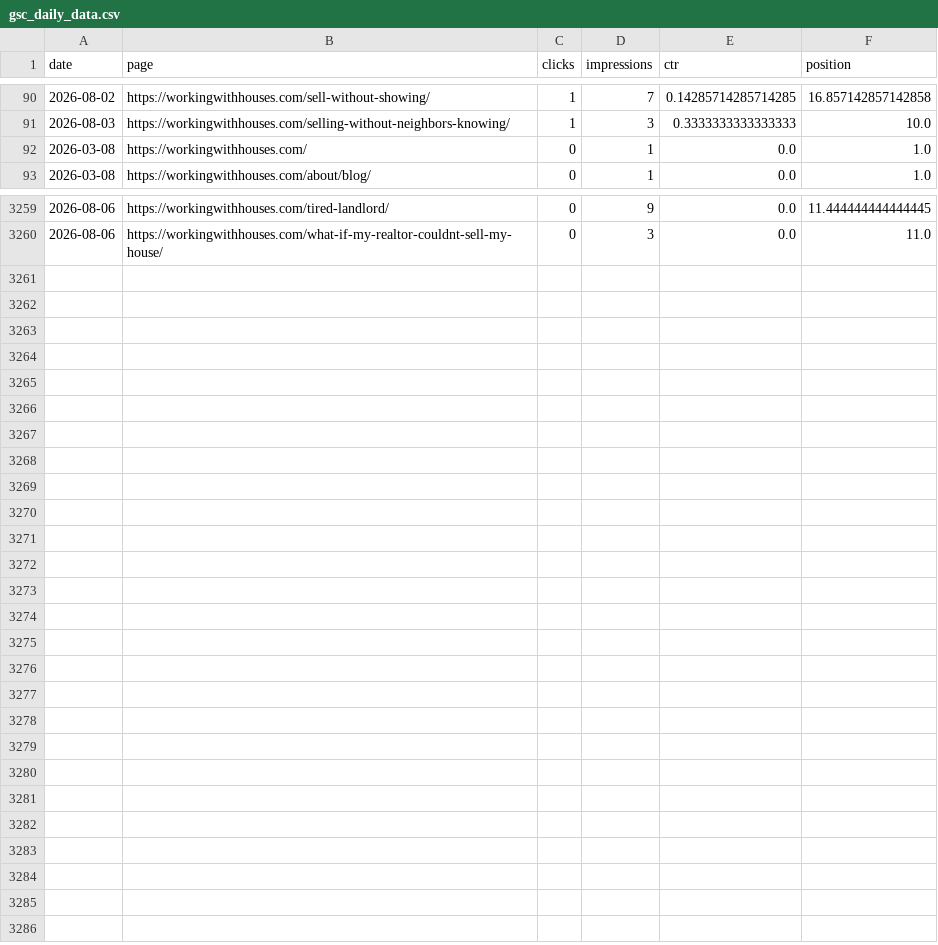
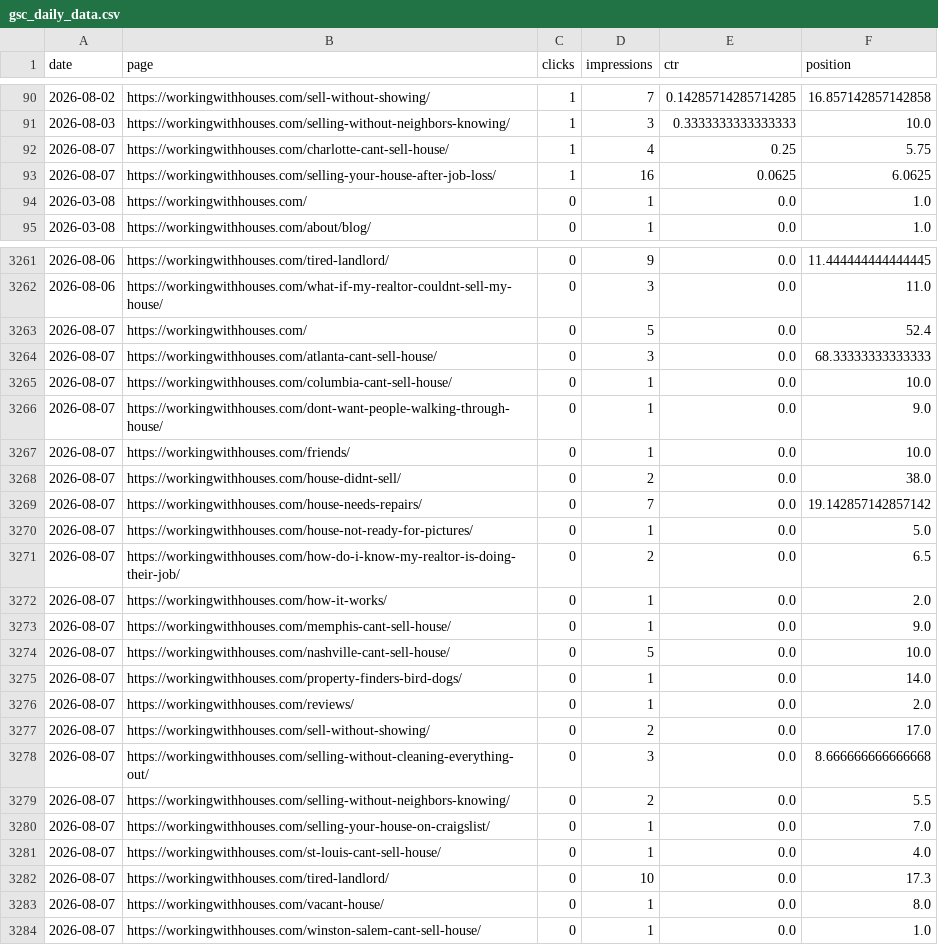
Before and after one commit to figlesias7/GSC-Tracker, a CSV file: data/gsc_daily_data.csv, drawn as a sheet; only a part is shown, gaps mark what is left out; the diff names each change by its address in the sheet, - before the commit and + after, or states it on an @@ line.

```diff
--- a/data/gsc_daily_data.csv
+++ b/data/gsc_daily_data.csv
+row 92: 2026-08-07 | https://workingwithhouses.com/charlotte-cant-sell-house/ | 1 | 4 | 0.25 | 5.75
+row 93: 2026-08-07 | https://workingwithhouses.com/selling-your-house-after-job-loss/ | 1 | 16 | 0.0625 | 6.0625
+row 3263: 2026-08-07 | https://workingwithhouses.com/ | 0 | 5 | 0.0 | 52.4
+row 3264: 2026-08-07 | https://workingwithhouses.com/atlanta-cant-sell-house/ | 0 | 3 | 0.0 | 68.33333333333333
+row 3265: 2026-08-07 | https://workingwithhouses.com/columbia-cant-sell-house/ | 0 | 1 | 0.0 | 10.0
+row 3266: 2026-08-07 | https://workingwithhouses.com/dont-want-people-walking-through-house/ | 0 | 1 | 0.0 | 9.0
+row 3267: 2026-08-07 | https://workingwithhouses.com/friends/ | 0 | 1 | 0.0 | 10.0
+row 3268: 2026-08-07 | https://workingwithhouses.com/house-didnt-sell/ | 0 | 2 | 0.0 | 38.0
+row 3269: 2026-08-07 | https://workingwithhouses.com/house-needs-repairs/ | 0 | 7 | 0.0 | 19.142857142857142
+row 3270: 2026-08-07 | https://workingwithhouses.com/house-not-ready-for-pictures/ | 0 | 1 | 0.0 | 5.0
+row 3271: 2026-08-07 | https://workingwithhouses.com/how-do-i-know-my-realtor-is-doing-their-job/ | 0 | 2 | 0.0 | 6.5
+row 3272: 2026-08-07 | https://workingwithhouses.com/how-it-works/ | 0 | 1 | 0.0 | 2.0
+row 3273: 2026-08-07 | https://workingwithhouses.com/memphis-cant-sell-house/ | 0 | 1 | 0.0 | 9.0
+row 3274: 2026-08-07 | https://workingwithhouses.com/nashville-cant-sell-house/ | 0 | 5 | 0.0 | 10.0
+row 3275: 2026-08-07 | https://workingwithhouses.com/property-finders-bird-dogs/ | 0 | 1 | 0.0 | 14.0
+row 3276: 2026-08-07 | https://workingwithhouses.com/reviews/ | 0 | 1 | 0.0 | 2.0
+row 3277: 2026-08-07 | https://workingwithhouses.com/sell-without-showing/ | 0 | 2 | 0.0 | 17.0
+row 3278: 2026-08-07 | https://workingwithhouses.com/selling-without-cleaning-everything-out/ | 0 | 3 | 0.0 | 8.666666666666668
+row 3279: 2026-08-07 | https://workingwithhouses.com/selling-without-neighbors-knowing/ | 0 | 2 | 0.0 | 5.5
+row 3280: 2026-08-07 | https://workingwithhouses.com/selling-your-house-on-craigslist/ | 0 | 1 | 0.0 | 7.0
+row 3281: 2026-08-07 | https://workingwithhouses.com/st-louis-cant-sell-house/ | 0 | 1 | 0.0 | 4.0
+row 3282: 2026-08-07 | https://workingwithhouses.com/tired-landlord/ | 0 | 10 | 0.0 | 17.3
+row 3283: 2026-08-07 | https://workingwithhouses.com/vacant-house/ | 0 | 1 | 0.0 | 8.0
+row 3284: 2026-08-07 | https://workingwithhouses.com/winston-salem-cant-sell-house/ | 0 | 1 | 0.0 | 1.0
```
Also changed, not shown: 1 other file.
